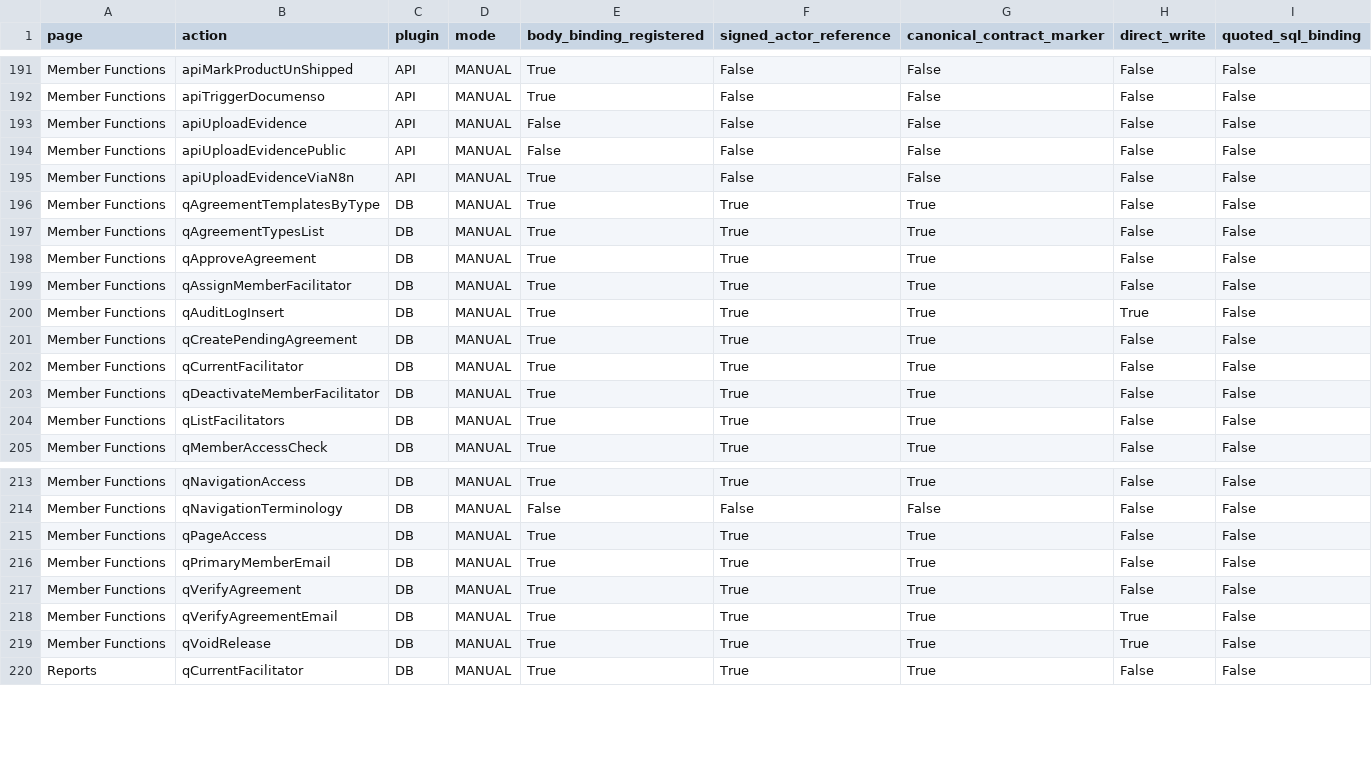
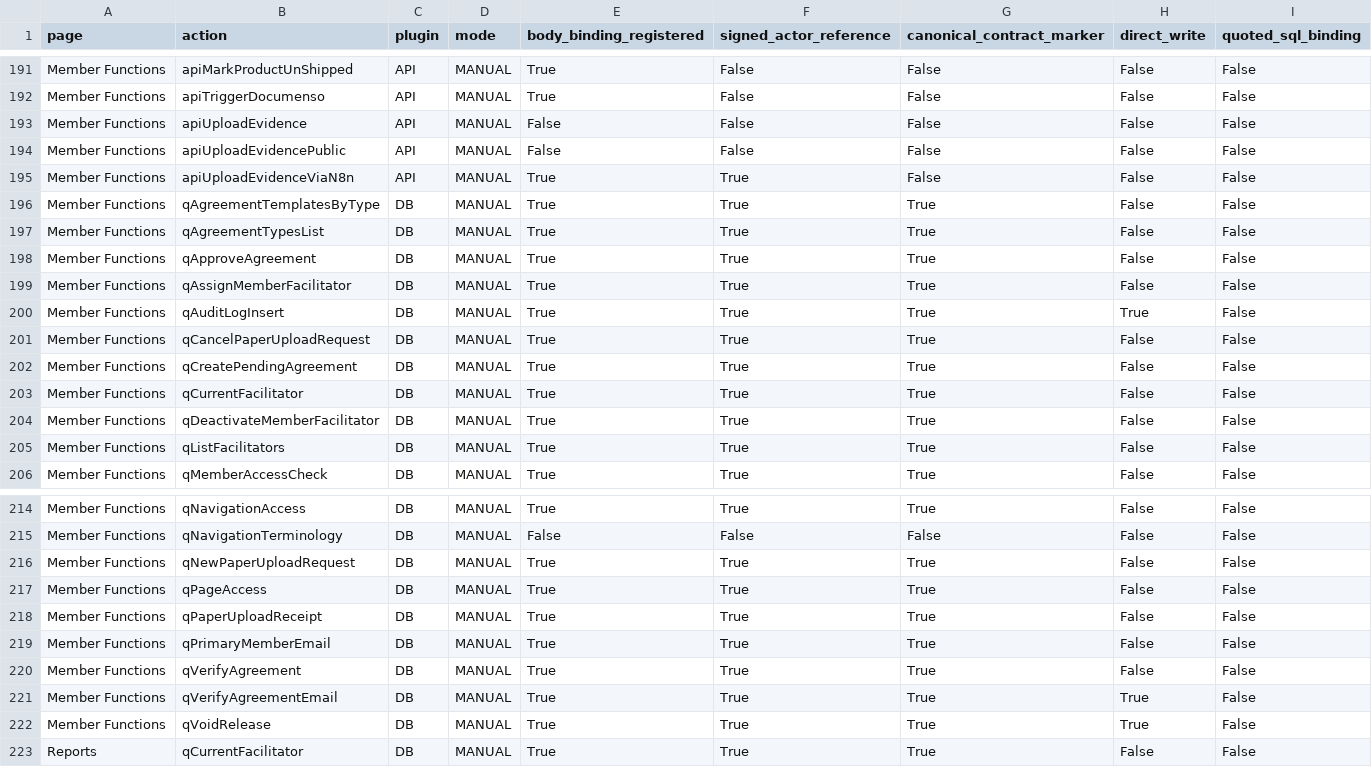
Before and after one commit to RayzorDuff/SignatureGate, a CSV file: releases/v1.2.0/evidence/application_permissions.csv, drawn as a sheet; only a part is shown, gaps mark what is left out.

```diff
--- a/releases/v1.2.0/evidence/application_permissions.csv
+++ b/releases/v1.2.0/evidence/application_permissions.csv
@@ -194,3 +194,3 @@ Member Functions,apiUploadEvidence,API,MANUAL,False,False,False,False,False
 Member Functions,apiUploadEvidencePublic,API,MANUAL,False,False,False,False,False
-Member Functions,apiUploadEvidenceViaN8n,API,MANUAL,True,False,False,False,False
+Member Functions,apiUploadEvidenceViaN8n,API,MANUAL,True,True,False,False,False
 Member Functions,qAgreementTemplatesByType,DB,MANUAL,True,True,True,False,False
@@ -200,2 +200,3 @@ Member Functions,qAssignMemberFacilitator,DB,MANUAL,True,True,True,False,False
 Member Functions,qAuditLogInsert,DB,MANUAL,True,True,True,True,False
+Member Functions,qCancelPaperUploadRequest,DB,MANUAL,True,True,True,False,False
 Member Functions,qCreatePendingAgreement,DB,MANUAL,True,True,True,False,False
@@ -214,3 +215,5 @@ Member Functions,qNavigationAccess,DB,MANUAL,True,True,True,False,False
 Member Functions,qNavigationTerminology,DB,MANUAL,False,False,False,False,False
+Member Functions,qNewPaperUploadRequest,DB,MANUAL,True,True,True,False,False
 Member Functions,qPageAccess,DB,MANUAL,True,True,True,False,False
+Member Functions,qPaperUploadReceipt,DB,MANUAL,True,True,True,False,False
 Member Functions,qPrimaryMemberEmail,DB,MANUAL,True,True,True,False,False
```
Also changed, not shown: releases/v1.2.0/ACCEPTANCE_LEDGER.csv, releases/v1.2.0/evidence/actions.csv, 16 other files.
